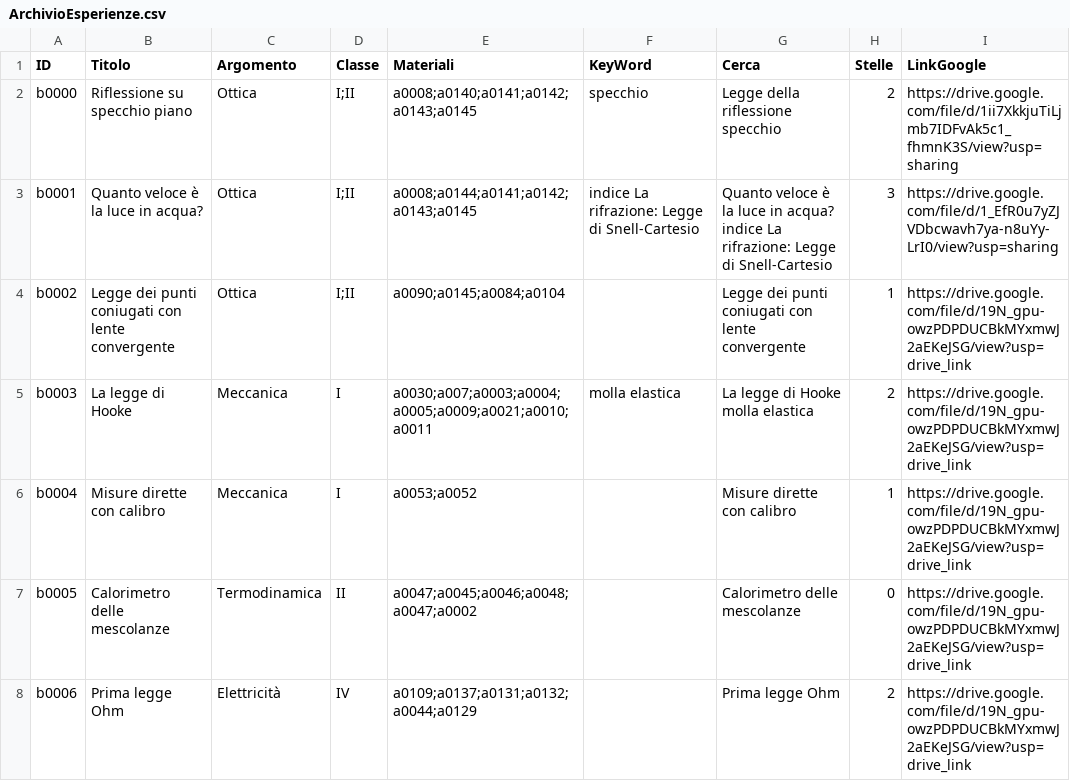
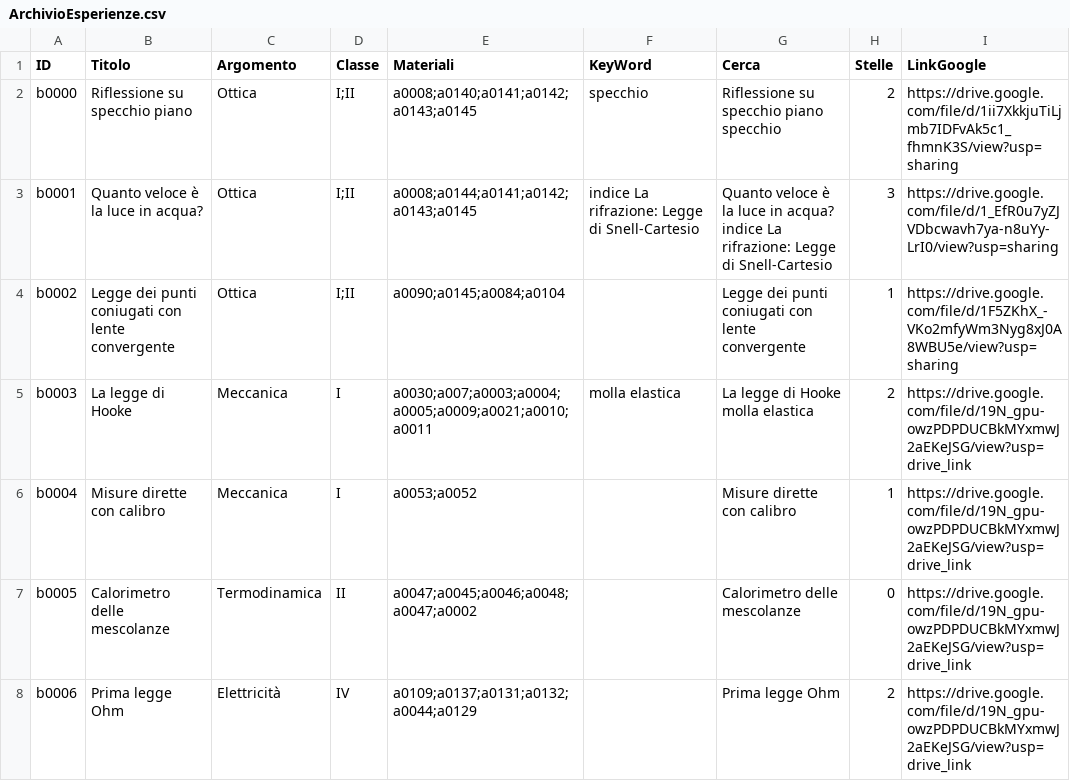
Before and after one commit to incontriconlafisica/archivioLab, a CSV file: ArchivioEsperienze.csv, drawn as a sheet; only a part is shown.

Commit message:
Update ArchivioEsperienze.csv

```diff
--- a/ArchivioEsperienze.csv
+++ b/ArchivioEsperienze.csv
@@ -1,5 +1,5 @@
 ID,Titolo,Argomento,Classe,Materiali,KeyWord,Cerca,Stelle,LinkGoogle
-b0000,Riflessione su specchio piano,Ottica,I;II,a0008;a0140;a0141;a0142;a0143;a0145,specchio,Legge della riflessione specchio,2,https://drive.google.com/file/d/1ii7XkkjuTiLjmb7IDFvAk5c1_fhmnK3S/view?usp=sharing
+b0000,Riflessione su specchio piano,Ottica,I;II,a0008;a0140;a0141;a0142;a0143;a0145,specchio,Riflessione su specchio piano specchio,2,https://drive.google.com/file/d/1ii7XkkjuTiLjmb7IDFvAk5c1_fhmnK3S/view?usp=sharing
 b0001,Quanto veloce è la luce in acqua?,Ottica,I;II,a0008;a0144;a0141;a0142;a0143;a0145,indice La rifrazione: Legge di Snell-Cartesio,Quanto veloce è la luce in acqua? indice La rifrazione: Legge di Snell-Cartesio,3,https://drive.google.com/file/d/1_EfR0u7yZJVDbcwavh7ya-n8uYy-LrI0/view?usp=sharing
-b0002,Legge dei punti coniugati con lente convergente,Ottica,I;II,a0090;a0145;a0084;a0104,,Legge dei punti coniugati con lente convergente ,1,https://drive.google.com/file/d/19N_gpu-owzPDPDUCBkMYxmwJ2aEKeJSG/view?usp=drive_link
+b0002,Legge dei punti coniugati con lente convergente,Ottica,I;II,a0090;a0145;a0084;a0104,,Legge dei punti coniugati con lente convergente ,1,https://drive.google.com/file/d/1F5ZKhX_-VKo2mfyWm3Nyg8xJ0A8WBU5e/view?usp=sharing
 b0003,La legge di Hooke,Meccanica,I,a0030;a007;a0003;a0004;a0005;a0009;a0021;a0010;a0011,molla elastica,La legge di Hooke molla elastica,2,https://drive.google.com/file/d/19N_gpu-owzPDPDUCBkMYxmwJ2aEKeJSG/view?usp=drive_link
```
